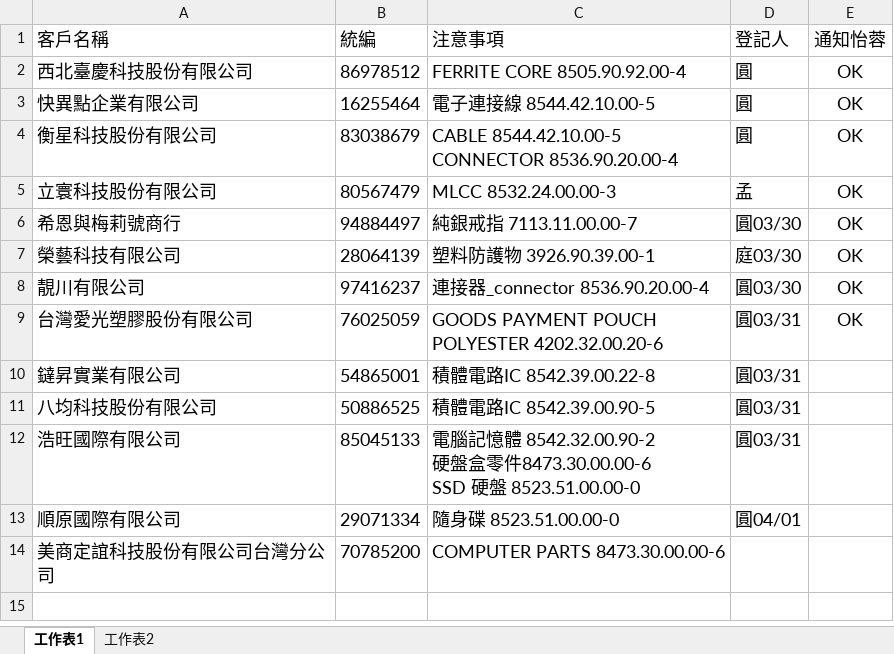
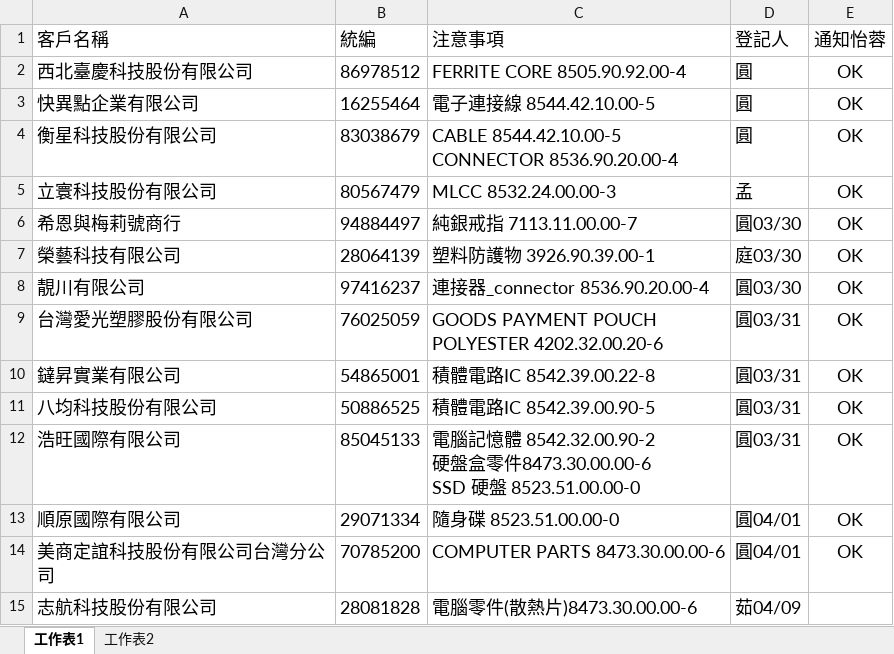
Before and after one commit to liyijung/declaration, an Excel workbook: Import_format/thingsToNote.xlsx, sheet 工作表1, drawn as a sheet; values as stored, in another font and other column widths than the file's, no borders; conditional formats not drawn; the diff names each change by its address in the sheet, - before the commit and + after, or states it on an @@ line.

Commit message:
Add files via upload

```diff
--- a/Import_format/thingsToNote.xlsx (sheet 工作表1)
+++ b/Import_format/thingsToNote.xlsx (sheet 工作表1)
-E10:E14 (通知怡蓉): (empty)
+E10:E14 (通知怡蓉): OK
-D14 (登記人): (empty)
+D14 (登記人): 圓04/01
+row 15: 志航科技股份有限公司 | 28081828 | 電腦零件(散熱片)8473.30.00.00-6 | 茹04/09
```
